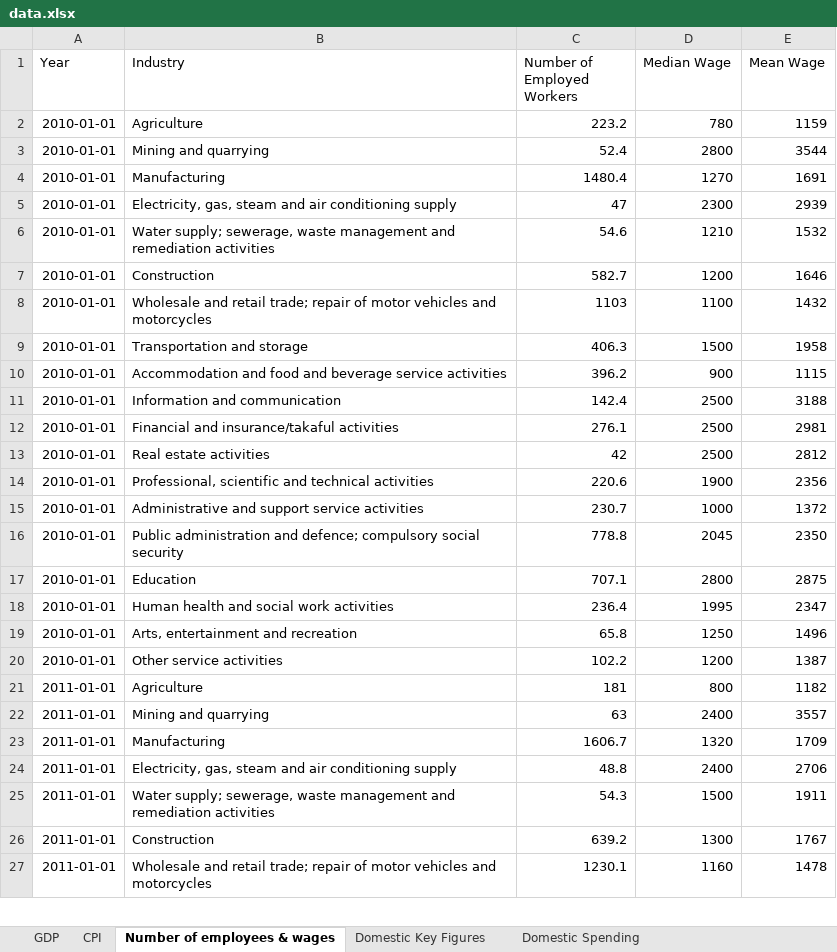
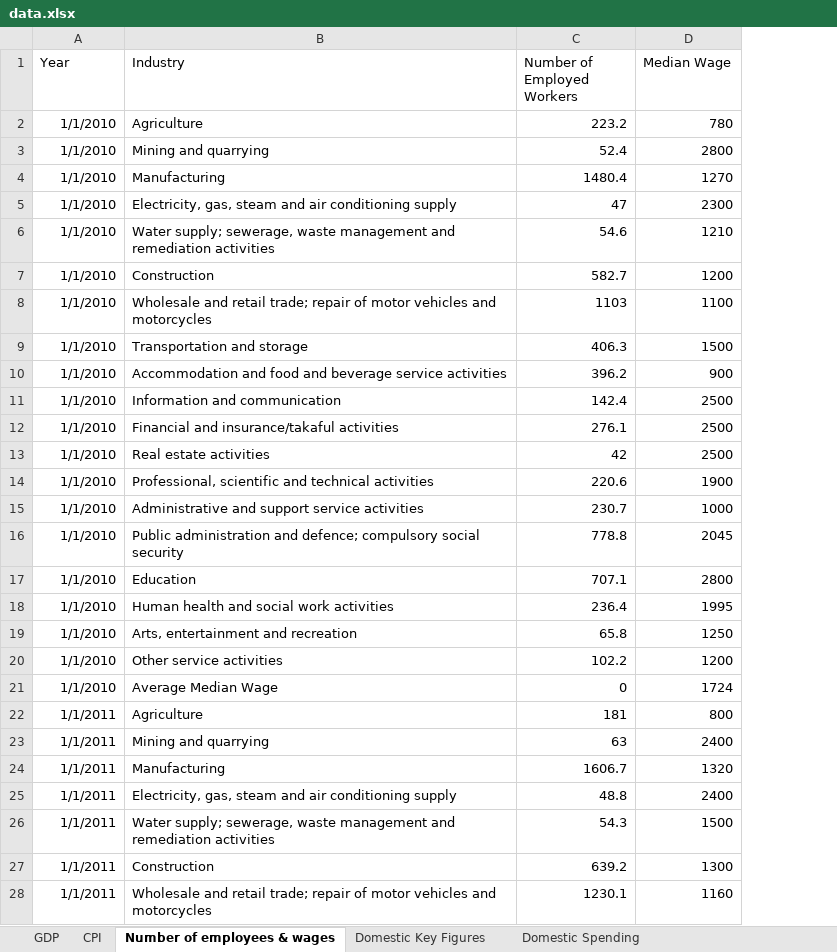
Before and after one commit to ChewJH/FIT3179Assignment2, an Excel workbook: data/data.xlsx, sheet Number of employees & wages, drawn as a sheet; only a part is shown; values as stored, in another font and other column widths than the file's, no borders; removed rows and columns are numbered as before the commit, all else as after; the diff covers the shown part only; the diff names each change by its address in the sheet, - before the commit and + after, or states it on an @@ line.

```diff
--- a/data/data.xlsx (sheet Number of employees & wages)
+++ b/data/data.xlsx (sheet Number of employees & wages)
-column E (Mean Wage), rows 2-27: 1159 | 3544 | 1691 | 2939 | 1532 | 1646 | 1432 | 1958 | 1115 | 3188 | 2981 | 2812 | 2356 | 1372 | 2350 | 2875 | 2347 | 1496 | 1387 | 1182 | 3557 | 1709 | 2706 | 1911 | 1767 | 1478
-A2:A20 (Year): 2010-01-01
+A2:A20 (Year): 1/1/2010
+row 21: 1/1/2010 | Average Median Wage | 0 | 1724
-A22:A28 (Year): 2011-01-01
+A22:A28 (Year): 1/1/2011
```
Also changed, not shown: 12 added rows and 222 edited cells elsewhere in this sheet, sheet International Arrival country, sheet International arrivals by month, sheet Number of International Arrival, 19 other files.
